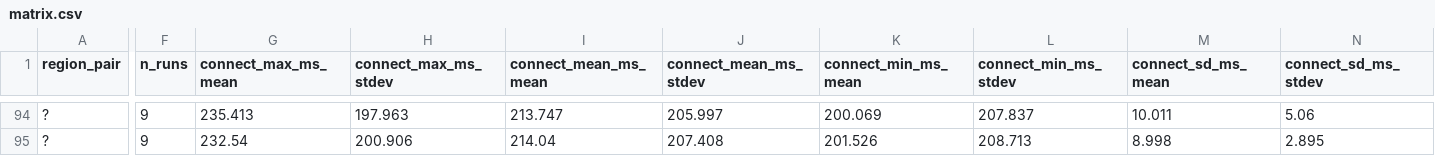
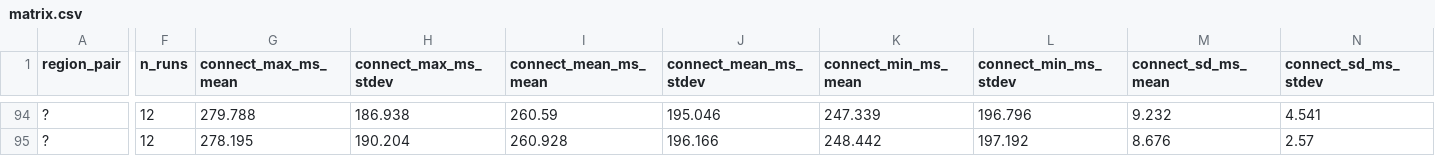
Before and after one commit to secwest/WGTCP, a CSV file: perf-test/results/baseline-1.0.0-p2p/matrix.csv, drawn as a sheet; only a part is shown, gaps mark what is left out; the diff covers the shown part only; the diff names each change by its address in the sheet, - before the commit and + after, or states it on an @@ line.

```diff
--- a/perf-test/results/baseline-1.0.0-p2p/matrix.csv
+++ b/perf-test/results/baseline-1.0.0-p2p/matrix.csv
-F94:F95 (n_runs): 9
+F94:F95 (n_runs): 12
-G94 (connect_max_ms_mean): 235.413
+G94 (connect_max_ms_mean): 279.788
-H94 (connect_max_ms_stdev): 197.963
+H94 (connect_max_ms_stdev): 186.938
-I94 (connect_mean_ms_mean): 213.747
+I94 (connect_mean_ms_mean): 260.59
-J94 (connect_mean_ms_stdev): 205.997
+J94 (connect_mean_ms_stdev): 195.046
-K94 (connect_min_ms_mean): 200.069
+K94 (connect_min_ms_mean): 247.339
-L94 (connect_min_ms_stdev): 207.837
+L94 (connect_min_ms_stdev): 196.796
-M94 (connect_sd_ms_mean): 10.011
+M94 (connect_sd_ms_mean): 9.232
-N94 (connect_sd_ms_stdev): 5.06
+N94 (connect_sd_ms_stdev): 4.541
-G95 (connect_max_ms_mean): 232.54
+G95 (connect_max_ms_mean): 278.195
-H95 (connect_max_ms_stdev): 200.906
+H95 (connect_max_ms_stdev): 190.204
-I95 (connect_mean_ms_mean): 214.04
+I95 (connect_mean_ms_mean): 260.928
-J95 (connect_mean_ms_stdev): 207.408
+J95 (connect_mean_ms_stdev): 196.166
-K95 (connect_min_ms_mean): 201.526
+K95 (connect_min_ms_mean): 248.442
-L95 (connect_min_ms_stdev): 208.713
+L95 (connect_min_ms_stdev): 197.192
-M95 (connect_sd_ms_mean): 8.998
+M95 (connect_sd_ms_mean): 8.676
-N95 (connect_sd_ms_stdev): 2.895
+N95 (connect_sd_ms_stdev): 2.57
```
Also changed, not shown: 164 edited cells elsewhere in this file, 3 other files.
